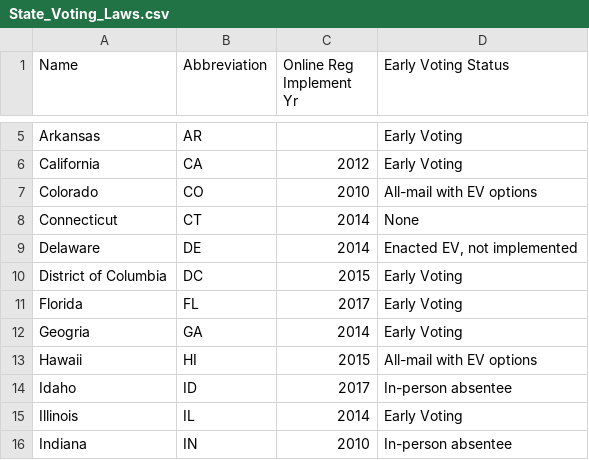
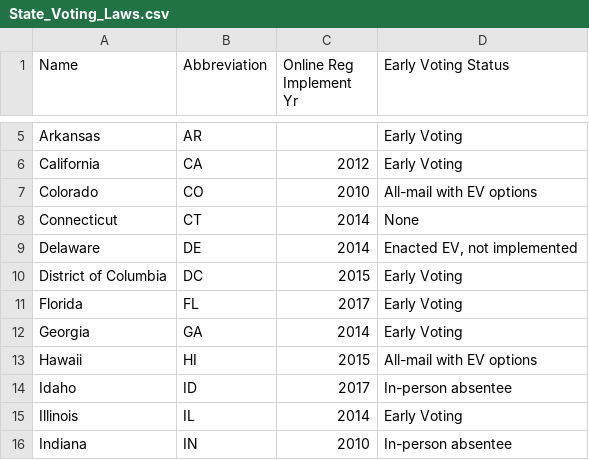
Before and after one commit to uwcartlab/20_g575_Voter_Suppression, a CSV file: Data/State_Voting_Laws.csv, drawn as a sheet; only a part is shown, gaps mark what is left out.

```diff
--- a/Data/State_Voting_Laws.csv
+++ b/Data/State_Voting_Laws.csv
@@ -11,3 +11,3 @@ District of Columbia,DC,2015,Early Voting
 Florida,FL,2017,Early Voting
-Geogria,GA,2014,Early Voting
+Georgia,GA,2014,Early Voting
 Hawaii,HI,2015,All-mail with EV options
```
Also changed, not shown: 14 other files.
